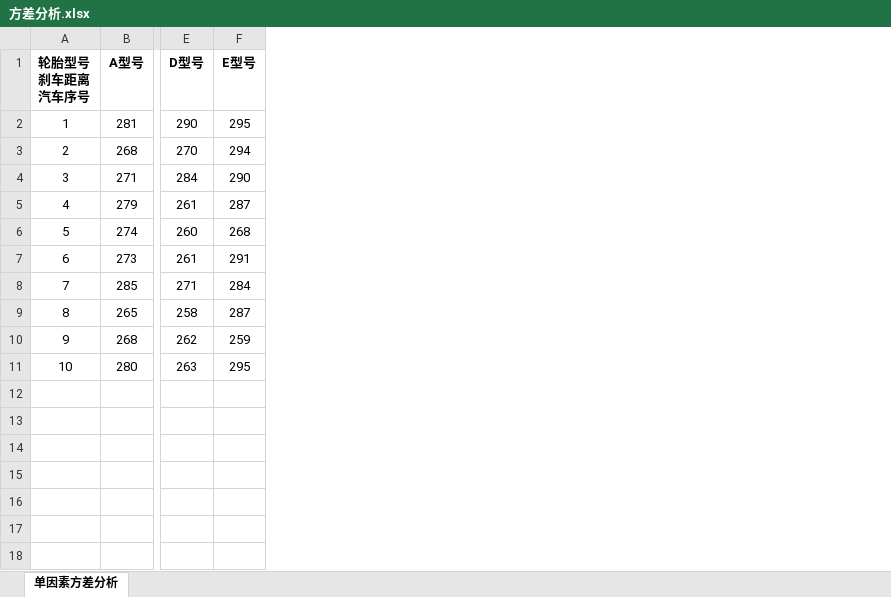
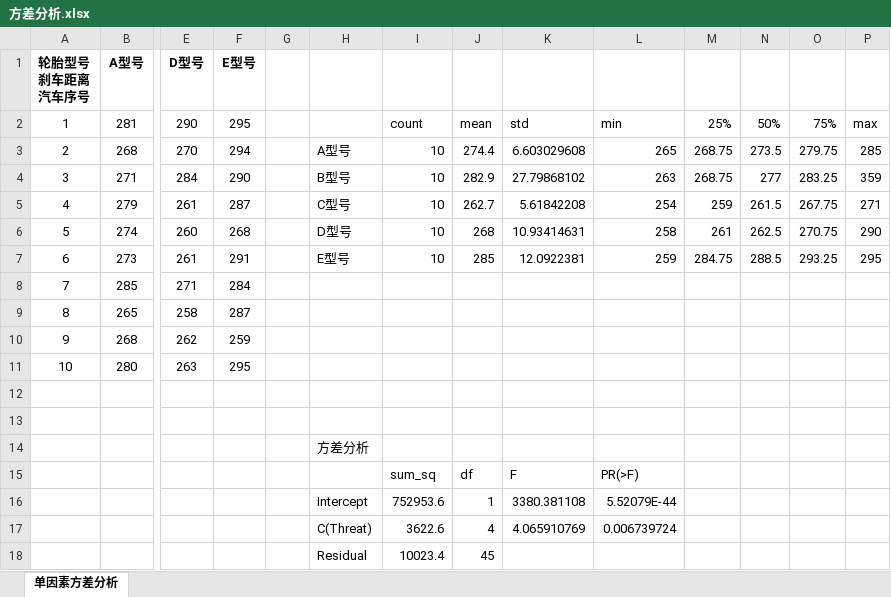
Before and after one commit to TianXiaPy/PyExcel, an Excel workbook: src/Chapter-6/案例08 使用方差分析对比数据的差异/方差分析.xlsx, sheet 单因素方差分析, drawn as a sheet; only a part is shown, gaps mark what is left out; values as stored, in another font and other column widths than the file's, no borders; charts and pictures not drawn; rows hold the shown columns only; the diff names each change by its address in the sheet, - before the commit and + after, or states it on an @@ line.

Commit message:
chapter 6 expample 7&8&9

```diff
--- a/src/Chapter-6/案例08 使用方差分析对比数据的差异/方差分析.xlsx (sheet 单因素方差分析)
+++ b/src/Chapter-6/案例08 使用方差分析对比数据的差异/方差分析.xlsx (sheet 单因素方差分析)
+column G, empty
+column H, rows 3-7: A型号 | B型号 | C型号 | D型号 | E型号
+column I, rows 2-7: count | 10 | 10 | 10 | 10 | 10
+column J, rows 2-7: mean | 274.4 | 282.9 | 262.7 | 268 | 285
+column K, rows 2-7: std | 6.603029608 | 27.79868102 | 5.61842208 | 10.93414631 | 12.0922381
+column L, rows 2-7: min | 265 | 263 | 254 | 258 | 259
+column M, rows 2-7: 25% | 268.75 | 268.75 | 259 | 261 | 284.75
+column N, rows 2-7: 50% | 273.5 | 277 | 261.5 | 262.5 | 288.5
+column O, rows 2-7: 75% | 279.75 | 283.25 | 267.75 | 270.75 | 293.25
+column P, rows 2-7: max | 285 | 359 | 271 | 290 | 295
+row 12: (empty)
+row 13: (empty)
+row 14:  |  |  |  |  | 方差分析
+row 15:  |  |  |  |  |  | sum_sq | df | F | PR(>F)
+row 16:  |  |  |  |  | Intercept | 752953.6 | 1 | 3380.381108 | 5.52079E-44
+row 17:  |  |  |  |  | C(Threat) | 3622.6 | 4 | 4.065910769 | 0.006739724
+row 18:  |  |  |  |  | Residual | 10023.4 | 45
```
Also changed, not shown: 10 other files.
